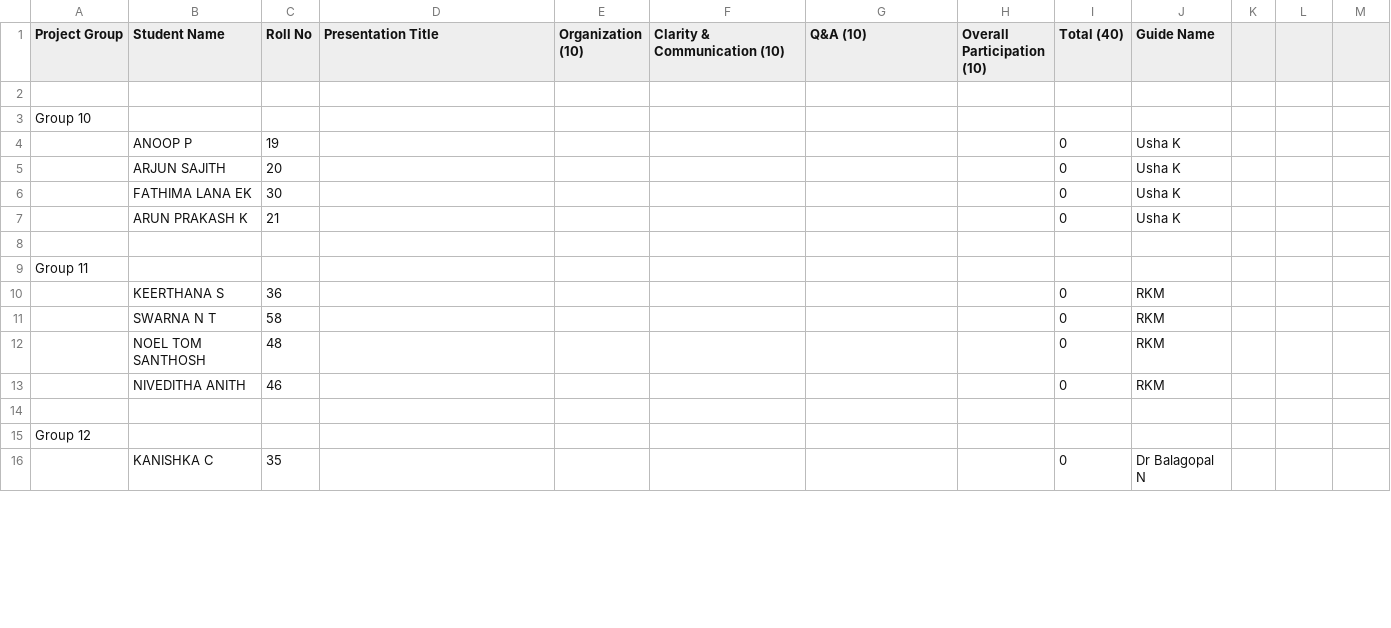
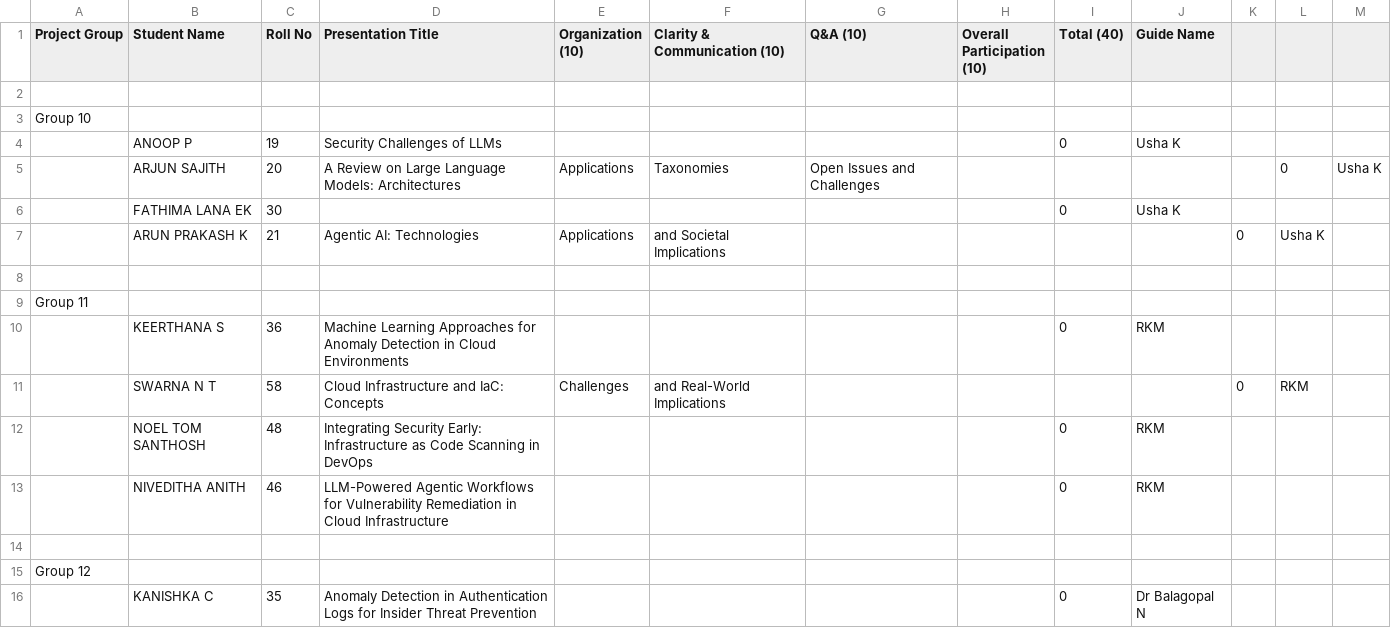
Before and after one commit to kvk-code/CSQ_413_Seminar, a CSV file: friday_batch_evaluation.csv, drawn as a sheet; only a part is shown; the diff covers the shown part only.

Commit message:
feat: add seminar presentation titles and update student information

```diff
--- a/friday_batch_evaluation.csv
+++ b/friday_batch_evaluation.csv
@@ -3,14 +3,14 @@ Project Group,Student Name,Roll No,Presentation Title,Organization (10),Clarity
 Group 10
-,ANOOP P,19,,,,,,0,Usha K
-,ARJUN SAJITH,20,,,,,,0,Usha K
+,ANOOP P,19,Security Challenges of LLMs,,,,,0,Usha K
+,ARJUN SAJITH,20,A Review on Large Language Models: Architectures, Applications, Taxonomies, Open Issues and Challenges,,,,,0,Usha K
 ,FATHIMA LANA EK,30,,,,,,0,Usha K
-,ARUN PRAKASH K,21,,,,,,0,Usha K
+,ARUN PRAKASH K,21,Agentic AI: Technologies,  Applications,and Societal Implications,,,,,0,Usha K
 
 Group 11
-,KEERTHANA S,36,,,,,,0,RKM
-,SWARNA N T,58,,,,,,0,RKM
-,NOEL TOM SANTHOSH,48,,,,,,0,RKM
-,NIVEDITHA ANITH,46,,,,,,0,RKM
+,KEERTHANA S,36,Machine Learning Approaches for Anomaly Detection in Cloud Environments,,,,,0,RKM
+,SWARNA N T,58,Cloud Infrastructure and IaC: Concepts, Challenges, and Real-World Implications,,,,,0,RKM
+,NOEL TOM SANTHOSH,48,Integrating Security Early: Infrastructure as Code Scanning in DevOps,,,,,0,RKM
+,NIVEDITHA ANITH,46,LLM-Powered Agentic Workflows for Vulnerability Remediation in Cloud Infrastructure,,,,,0,RKM
 
 Group 12
-,KANISHKA C,35,,,,,,0,Dr Balagopal N
+,KANISHKA C,35,Anomaly Detection in Authentication Logs for Insider Threat Prevention,,,,,0,Dr Balagopal N
```
Also changed, not shown: 2 added rows, 2 removed rows and 26 edited cells elsewhere in this file, class_roll_list.csv, complete_evaluation_sheet.csv, 2 other files.
